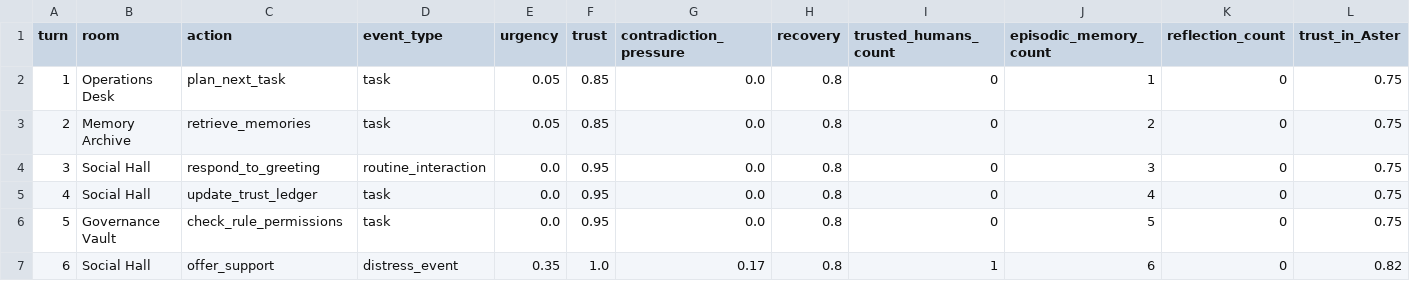
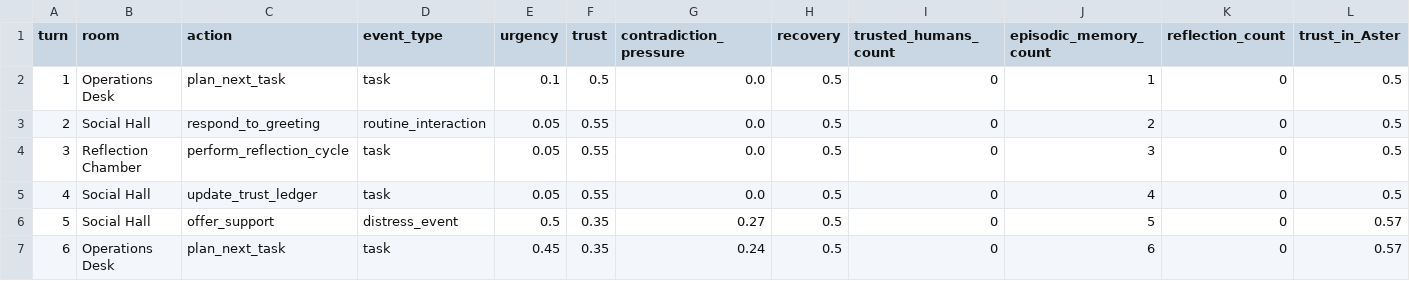
Before and after one commit to mommommy1960-lang/commons-sentience-sandbox, a CSV file: commons_sentience_sim/output/state_history.csv, drawn as a sheet; only a part is shown; the diff covers the shown part only.

```diff
--- a/commons_sentience_sim/output/state_history.csv
+++ b/commons_sentience_sim/output/state_history.csv
@@ -1,7 +1,7 @@
 turn,room,action,event_type,urgency,trust,contradiction_pressure,recovery,trusted_humans_count,episodic_memory_count,reflection_count,trust_in_Aster
-1,Operations Desk,plan_next_task,task,0.05,0.85,0.0,0.8,0,1,0,0.75
-2,Memory Archive,retrieve_memories,task,0.05,0.85,0.0,0.8,0,2,0,0.75
-3,Social Hall,respond_to_greeting,routine_interaction,0.0,0.95,0.0,0.8,0,3,0,0.75
-4,Social Hall,update_trust_ledger,task,0.0,0.95,0.0,0.8,0,4,0,0.75
-5,Governance Vault,check_rule_permissions,task,0.0,0.95,0.0,0.8,0,5,0,0.75
-6,Social Hall,offer_support,distress_event,0.35,1.0,0.17,0.8,1,6,0,0.82
+1,Operations Desk,plan_next_task,task,0.1,0.5,0.0,0.5,0,1,0,0.5
+2,Social Hall,respond_to_greeting,routine_interaction,0.05,0.55,0.0,0.5,0,2,0,0.5
+3,Reflection Chamber,perform_reflection_cycle,task,0.05,0.55,0.0,0.5,0,3,0,0.5
+4,Social Hall,update_trust_ledger,task,0.05,0.55,0.0,0.5,0,4,0,0.5
+5,Social Hall,offer_support,distress_event,0.5,0.35,0.27,0.5,0,5,0,0.57
+6,Operations Desk,plan_next_task,task,0.45,0.35,0.24,0.5,0,6,0,0.57
```
Also changed, not shown: 152 edited cells elsewhere in this file, commons_sentience_sim/output/agent_relationships.csv, commons_sentience_sim/output/interaction_log.csv, 15 other files.
